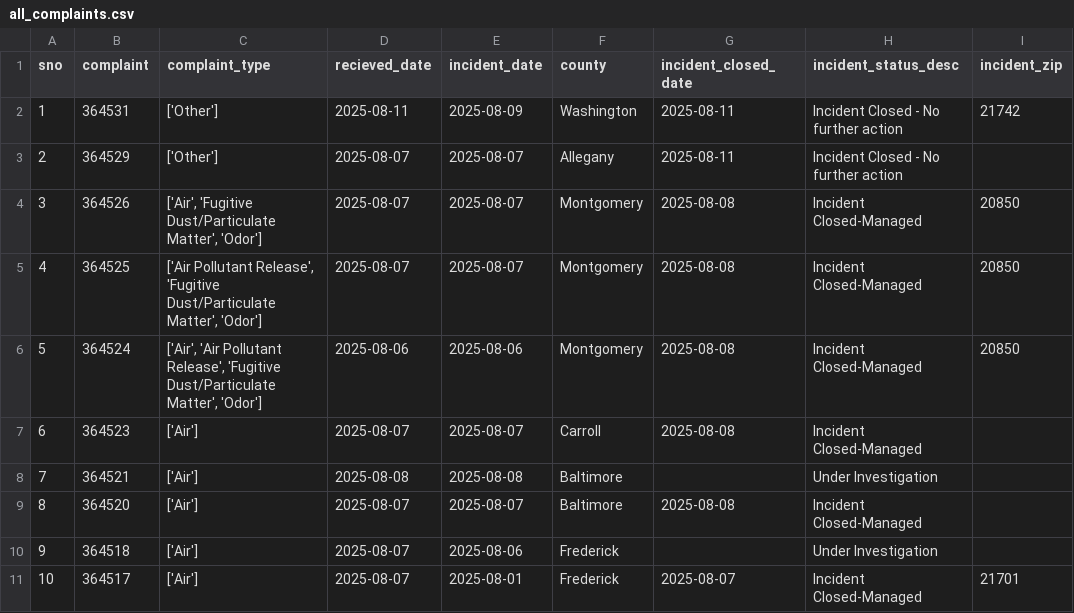
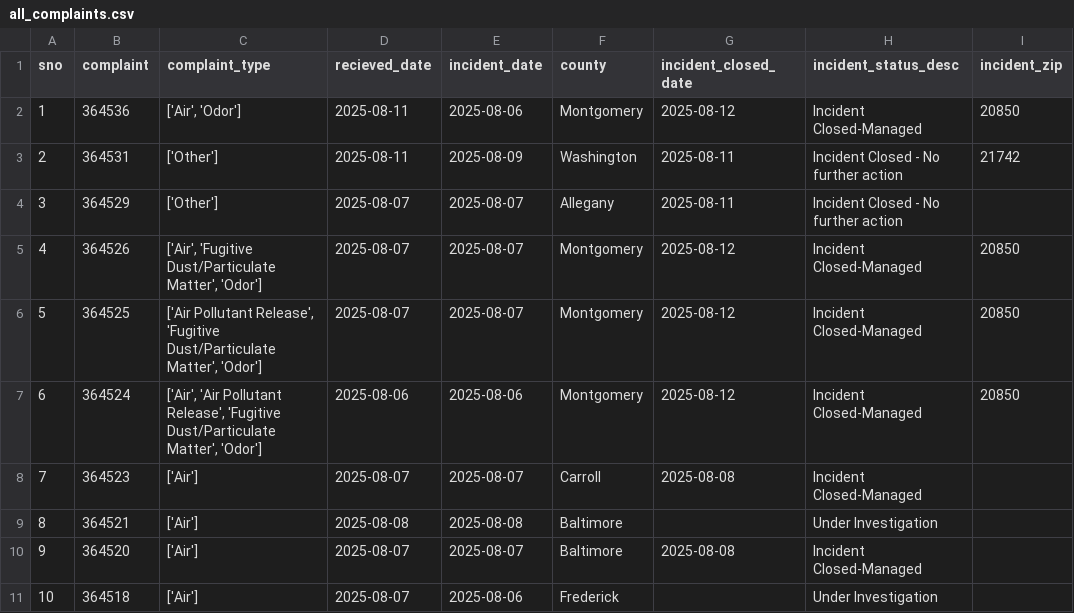
Before and after one commit to shmcminn/live-nicar-pipeline, a CSV file: exported_data/all_complaints.csv, drawn as a sheet; only a part is shown; the shorter side is filled out with more unchanged rows; addresses are those after the commit; the diff names each change by its address in the sheet, - before the commit and + after, or states it on an @@ line.

```diff
--- a/exported_data/all_complaints.csv
+++ b/exported_data/all_complaints.csv
+row 2: 1 | 364536 | ['Air', 'Odor'] | 2025-08-11 | 2025-08-06 | Montgomery | 2025-08-12 | Incident Closed-Managed | 20850
@@ column A (sno) renumbered from row 3 down @@
-G5:G7 (incident_closed_date): 2025-08-08
+G5:G7 (incident_closed_date): 2025-08-12
```
Also changed, not shown: exported_data/complaint_type_frequency.csv, exported_data/county_frequency.csv, 1 other file.
